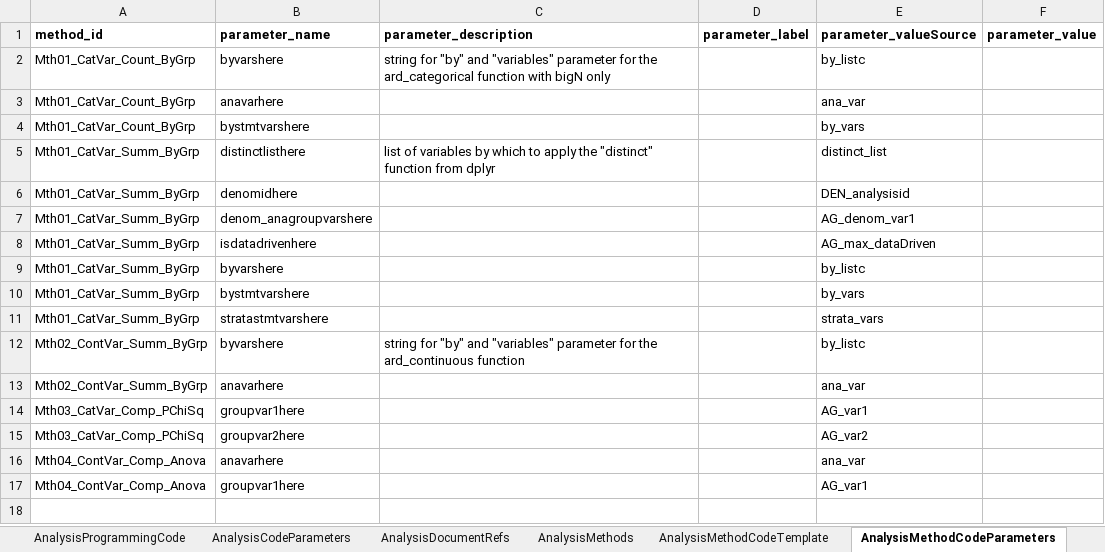
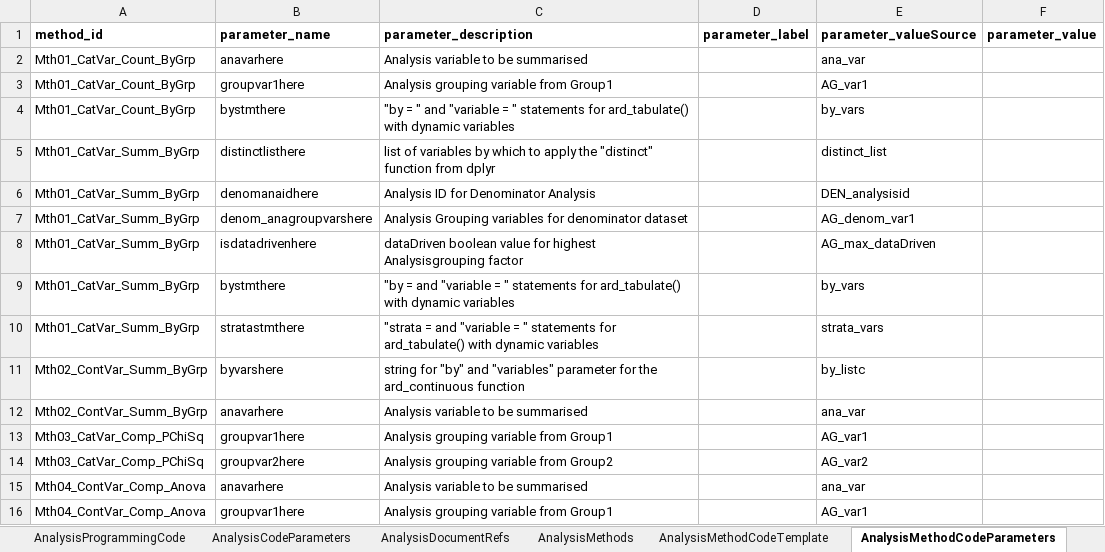
Before and after one commit to clymbclinical/siera, an Excel workbook: inst/extdata/Common_Safety_Displays_cards.xlsx, sheet AnalysisMethodCodeParameters, drawn as a sheet; values as stored, in another font and other column widths than the file's, no borders; removed rows and columns are numbered as before the commit, all else as after; the diff names each change by its address in the sheet, - before the commit and + after, or states it on an @@ line.

```diff
--- a/inst/extdata/Common_Safety_Displays_cards.xlsx (sheet AnalysisMethodCodeParameters)
+++ b/inst/extdata/Common_Safety_Displays_cards.xlsx (sheet AnalysisMethodCodeParameters)
-row 2: Mth01_CatVar_Count_ByGrp | byvarshere | string for "by" and "variables" parameter for the ard_categorical function with bigN only |  | by_listc
-C2 (parameter_description): (empty)
+C2 (parameter_description): Analysis variable to be summarised
+row 3: Mth01_CatVar_Count_ByGrp | groupvar1here | Analysis grouping variable from Group1 |  | AG_var1
-B4 (parameter_name): bystmtvarshere
+B4 (parameter_name): bystmthere
-C4 (parameter_description): (empty)
+C4 (parameter_description): "by = " and "variable = " statements for ard_tabulate() with dynamic variables
-B6 (parameter_name): denomidhere
+B6 (parameter_name): denomanaidhere
-C6 (parameter_description): (empty)
+C6 (parameter_description): Analysis ID for Denominator Analysis
-C7 (parameter_description): (empty)
+C7 (parameter_description): Analysis Grouping variables for denominator dataset
-C8 (parameter_description): (empty)
+C8 (parameter_description): dataDriven boolean value for highest Analysisgrouping factor
-row 9: Mth01_CatVar_Summ_ByGrp | byvarshere |  |  | by_listc
-B9 (parameter_name): bystmtvarshere
+B9 (parameter_name): bystmthere
-C9 (parameter_description): (empty)
+C9 (parameter_description): "by = and "variable = " statements for ard_tabulate() with dynamic variables
-B10 (parameter_name): stratastmtvarshere
+B10 (parameter_name): stratastmthere
-C10 (parameter_description): (empty)
+C10 (parameter_description): "strata = and "variable = " statements for ard_tabulate() with dynamic variables
-C12 (parameter_description): (empty)
+C12 (parameter_description): Analysis variable to be summarised
-C13 (parameter_description): (empty)
+C13 (parameter_description): Analysis grouping variable from Group1
-C14 (parameter_description): (empty)
+C14 (parameter_description): Analysis grouping variable from Group2
-C15 (parameter_description): (empty)
+C15 (parameter_description): Analysis variable to be summarised
-C16 (parameter_description): (empty)
+C16 (parameter_description): Analysis grouping variable from Group1
```
Also changed, not shown: sheet AnalysisMethodCodeTemplate, 3 other files.
